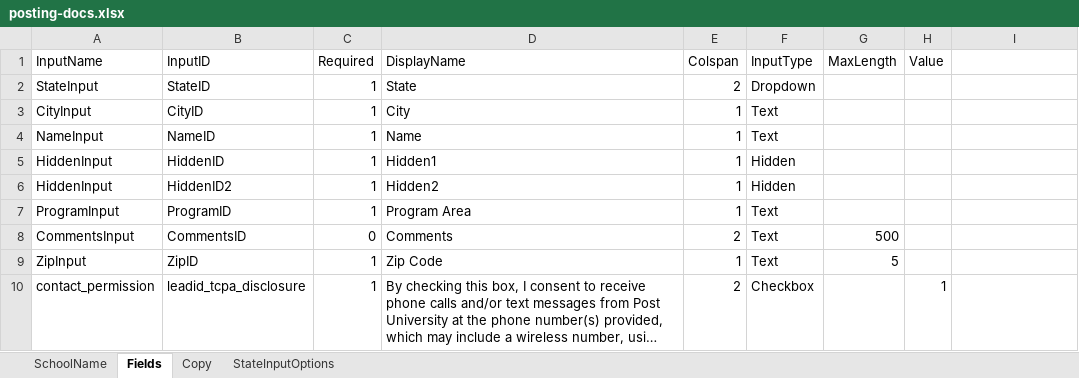
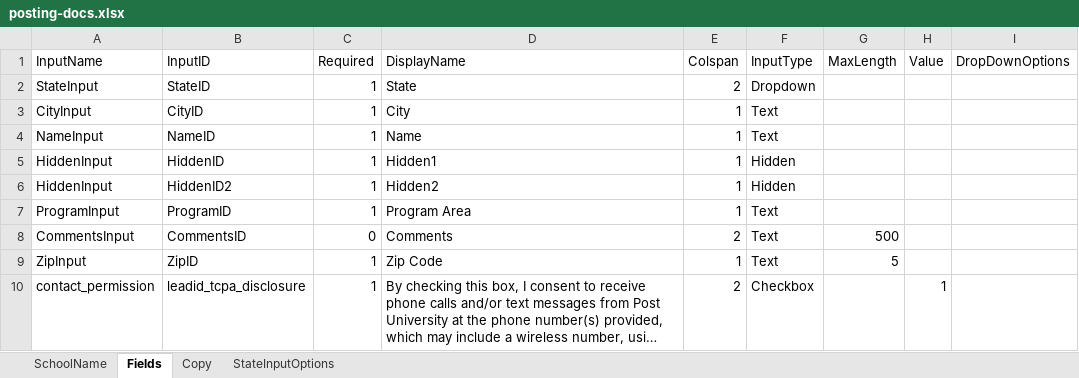
Before and after one commit to PatMattei/form-creator, an Excel workbook: posting-docs.xlsx, sheet Fields, drawn as a sheet; long unchanged cells end in …; values as stored, in another font and other column widths than the file's, no borders; the diff names each change by its address in the sheet, - before the commit and + after, or states it on an @@ line.

```diff
--- a/posting-docs.xlsx (sheet Fields)
+++ b/posting-docs.xlsx (sheet Fields)
-I1: (empty)
+I1: DropDownOptions
```
Also changed, not shown: sheet Copy, 7 other files.
